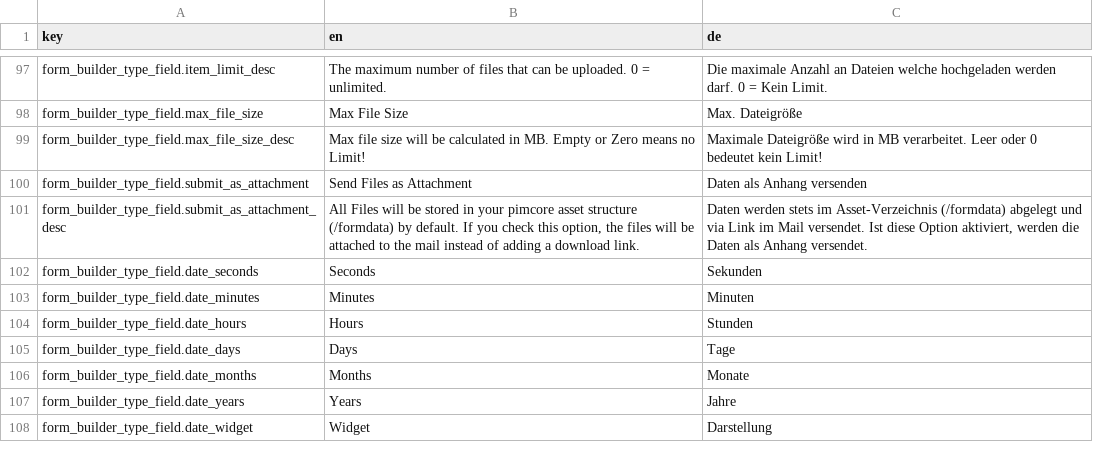
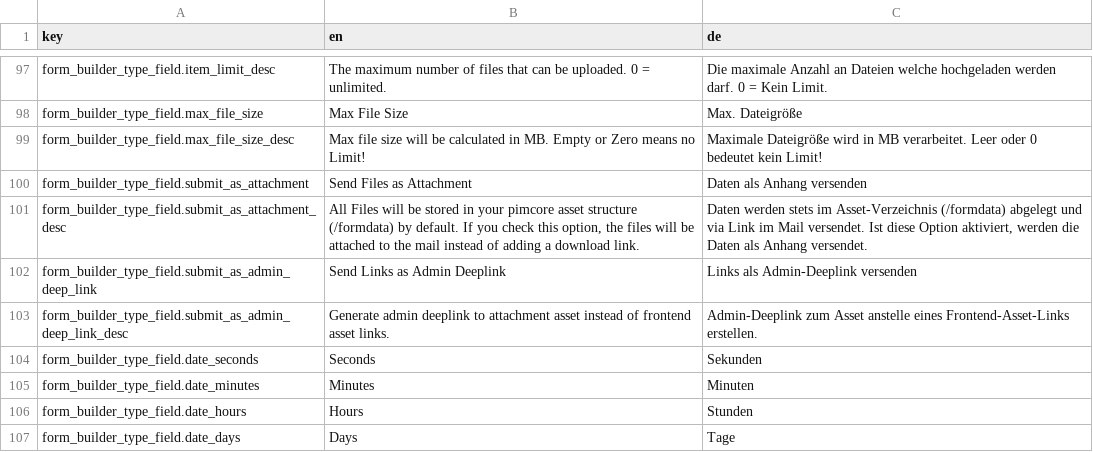
Before and after one commit to dachcom-digital/pimcore-formbuilder, a CSV file: config/install/translations/admin.csv, drawn as a sheet; only a part is shown, gaps mark what is left out; the shorter side is filled out with more unchanged rows; the diff names each change by its address in the sheet, - before the commit and + after, or states it on an @@ line.

Commit message:
add deeplink option to file upload field (#476)

```diff
--- a/config/install/translations/admin.csv
+++ b/config/install/translations/admin.csv
+row 102: form_builder_type_field.submit_as_admin_deep_link | Send Links as Admin Deeplink | Links als Admin-Deeplink versenden
+row 103: form_builder_type_field.submit_as_admin_deep_link_desc | Generate admin deeplink to attachment asset instead of frontend asset links. | Admin-Deeplink zum Asset anstelle eines Frontend-Asset-Links erstellen.
```
Also changed, not shown: 12 other files.
